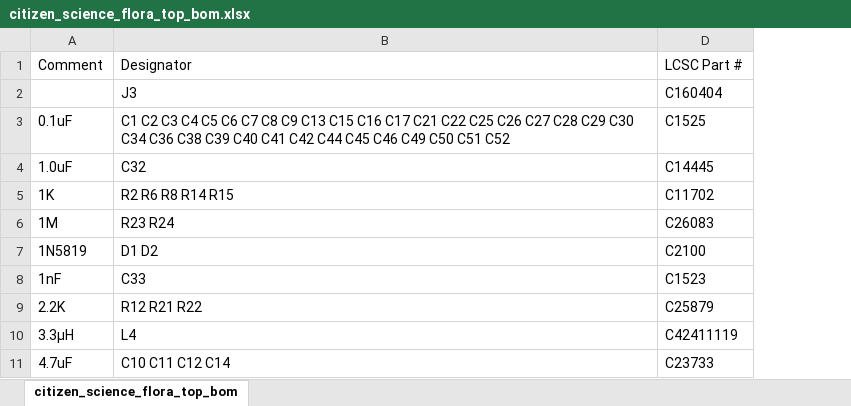
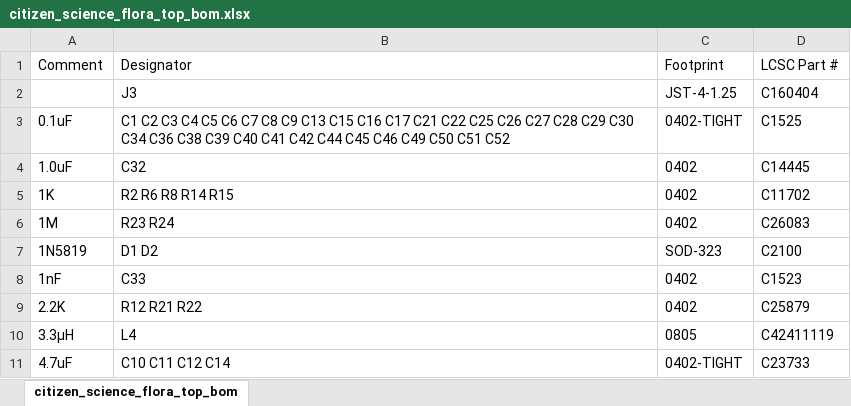
Before and after one commit to sai-ydev/citizen_science_paper, an Excel workbook: BoM/citizen_science_flora_top_bom.xlsx, sheet citizen_science_flora_top_bom, drawn as a sheet; only a part is shown; values as stored, in another font and other column widths than the file's, no borders; the diff names each change by its address in the sheet, - before the commit and + after, or states it on an @@ line.

```diff
--- a/BoM/citizen_science_flora_top_bom.xlsx (sheet citizen_science_flora_top_bom)
+++ b/BoM/citizen_science_flora_top_bom.xlsx (sheet citizen_science_flora_top_bom)
@@ column C (Footprint) unhidden, rows 2-11: JST-4-1.25 | 0402-TIGHT | 0402 | 0402 | 0402 | SOD-323 | 0402 | 0402 | 0805 | 0402-TIGHT @@
```
Also changed, not shown: 6 other files.
